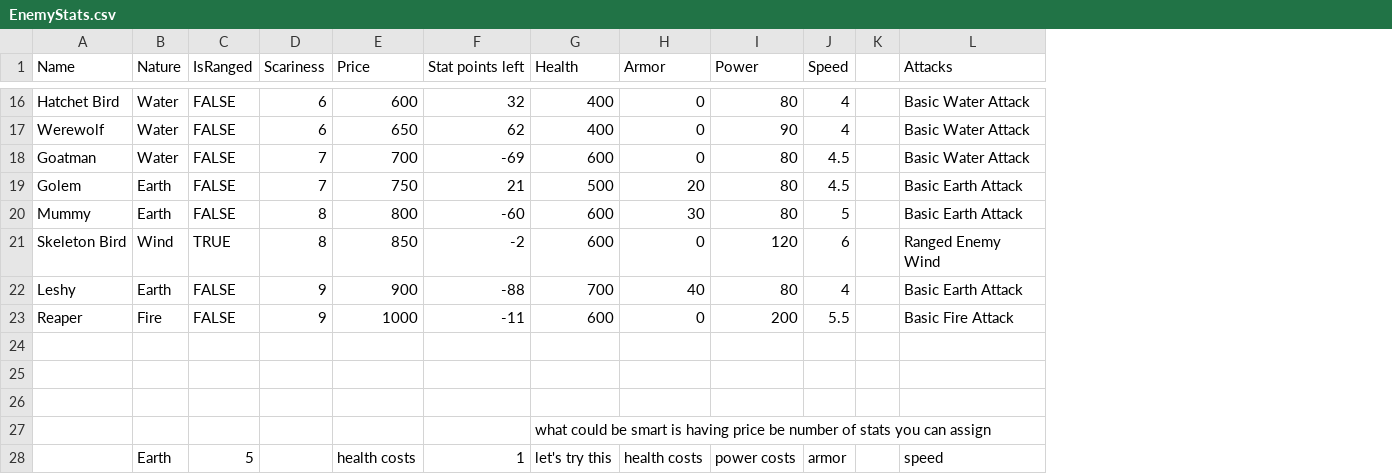
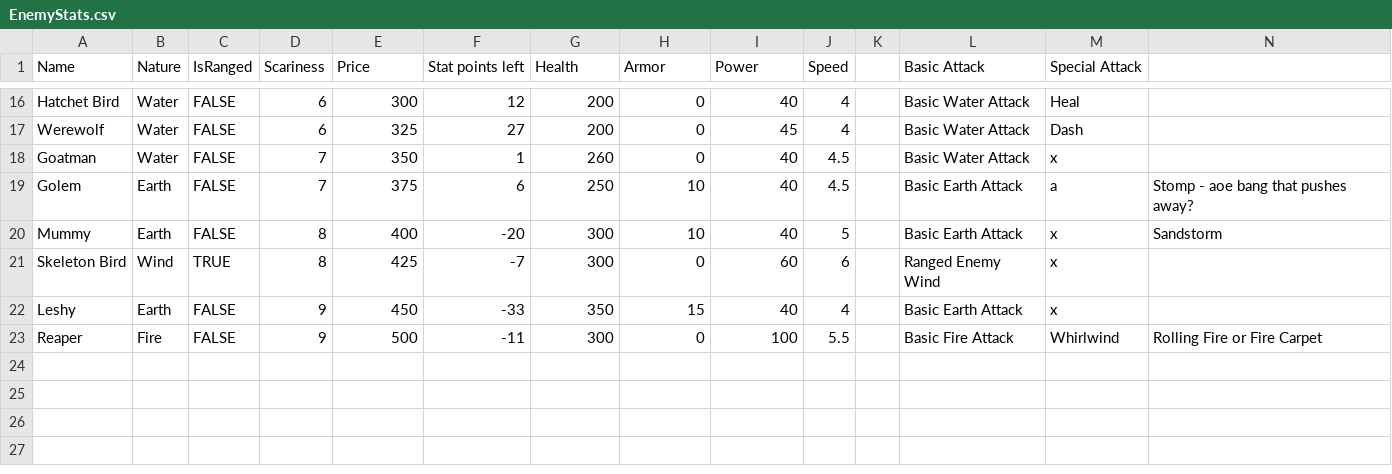
Before and after one commit to bernardLis/tactics_game, a CSV file: Assets/Resources/EnemyStats.csv, drawn as a sheet; only a part is shown, gaps mark what is left out; removed rows and columns are numbered as before the commit, all else as after; the diff covers the shown part only; the diff names each change by its address in the sheet, - before the commit and + after, or states it on an @@ line.

```diff
--- a/Assets/Resources/EnemyStats.csv
+++ b/Assets/Resources/EnemyStats.csv
+column M (Special Attack), rows 16-23: Heal | Dash | x | a | x | x | x | Whirlwind
+column N, rows 19-23: Stomp - aoe bang that pushes away? | Sandstorm |  |  | Rolling Fire or Fire Carpet
-L1: Attacks
+L1: Basic Attack
-E16 (Price): 600
+E16 (Price): 300
-F16 (Stat points left): 32
+F16 (Stat points left): 12
-G16:G17 (Health): 400
+G16:G17 (Health): 200
-I16 (Power): 80
+I16 (Power): 40
-E17 (Price): 650
+E17 (Price): 325
-F17 (Stat points left): 62
+F17 (Stat points left): 27
-I17 (Power): 90
+I17 (Power): 45
-E18 (Price): 700
+E18 (Price): 350
-F18 (Stat points left): -69
+F18 (Stat points left): 1
-G18 (Health): 600
+G18 (Health): 260
-I18:I20 (Power): 80
+I18:I20 (Power): 40
-E19 (Price): 750
+E19 (Price): 375
-F19 (Stat points left): 21
+F19 (Stat points left): 6
-G19 (Health): 500
+G19 (Health): 250
-H19 (Armor): 20
+H19 (Armor): 10
-E20 (Price): 800
+E20 (Price): 400
-F20 (Stat points left): -60
+F20 (Stat points left): -20
-G20:G21 (Health): 600
+G20:G21 (Health): 300
-H20 (Armor): 30
+H20 (Armor): 10
-E21 (Price): 850
+E21 (Price): 425
-F21 (Stat points left): -2
+F21 (Stat points left): -7
-I21 (Power): 120
+I21 (Power): 60
-E22 (Price): 900
+E22 (Price): 450
-F22 (Stat points left): -88
+F22 (Stat points left): -33
-G22 (Health): 700
+G22 (Health): 350
-H22 (Armor): 40
+H22 (Armor): 15
-I22 (Power): 80
+I22 (Power): 40
-E23 (Price): 1000
+E23 (Price): 500
-G23 (Health): 600
+G23 (Health): 300
-I23 (Power): 200
+I23 (Power): 100
-G27 (Health): what could be smart is having price be number of stats you can assign
+G27 (Health): (empty)
-row 28:  | Earth | 5 |  | health costs | 1 | let's try this | health costs | power costs | armor |  | speed
```
Also changed, not shown: 2 added rows, 2 removed rows and 66 edited cells elsewhere in this file, 30 other files.
